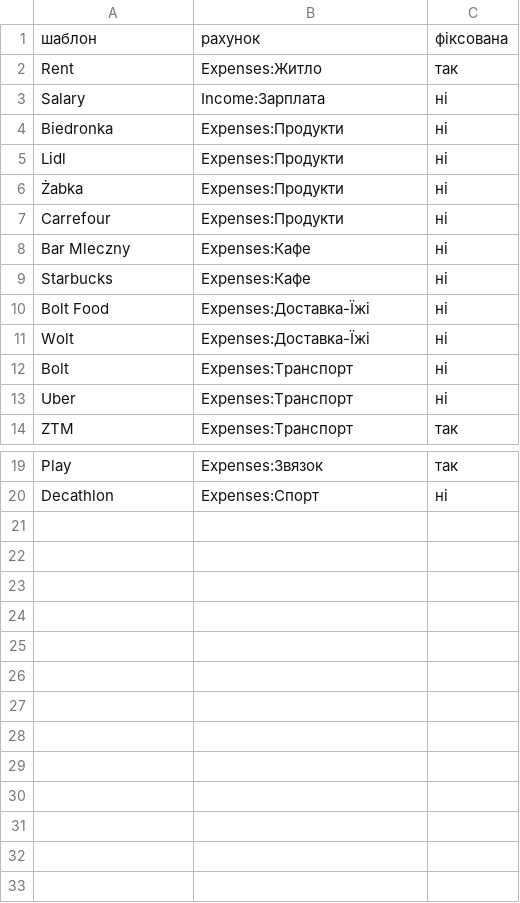
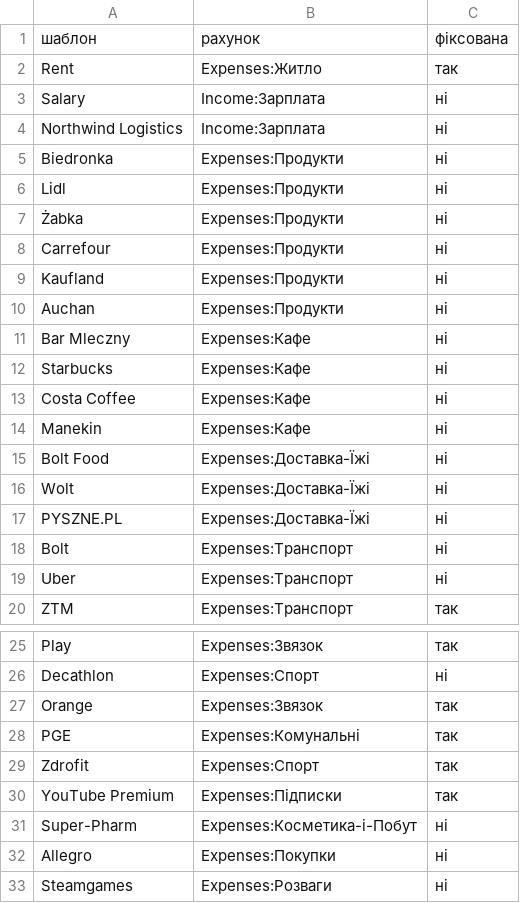
Before and after one commit to labzona/my-finance-tracker, a CSV file: rules.csv, drawn as a sheet; only a part is shown, gaps mark what is left out; the diff names each change by its address in the sheet, - before the commit and + after, or states it on an @@ line.

```diff
--- a/rules.csv
+++ b/rules.csv
+row 4: Northwind Logistics | Income:Зарплата | ні
+row 9: Kaufland | Expenses:Продукти | ні
+row 10: Auchan | Expenses:Продукти | ні
+row 13: Costa Coffee | Expenses:Кафе | ні
+row 14: Manekin | Expenses:Кафе | ні
+row 17: PYSZNE.PL | Expenses:Доставка-Їжі | ні
+row 27: Orange | Expenses:Звязок | так
+row 28: PGE | Expenses:Комунальні | так
+row 29: Zdrofit | Expenses:Спорт | так
+row 30: YouTube Premium | Expenses:Підписки | так
+row 31: Super-Pharm | Expenses:Косметика-і-Побут | ні
+row 32: Allegro | Expenses:Покупки | ні
+row 33: Steamgames | Expenses:Розваги | ні
```
Also changed, not shown: 14 other files.
